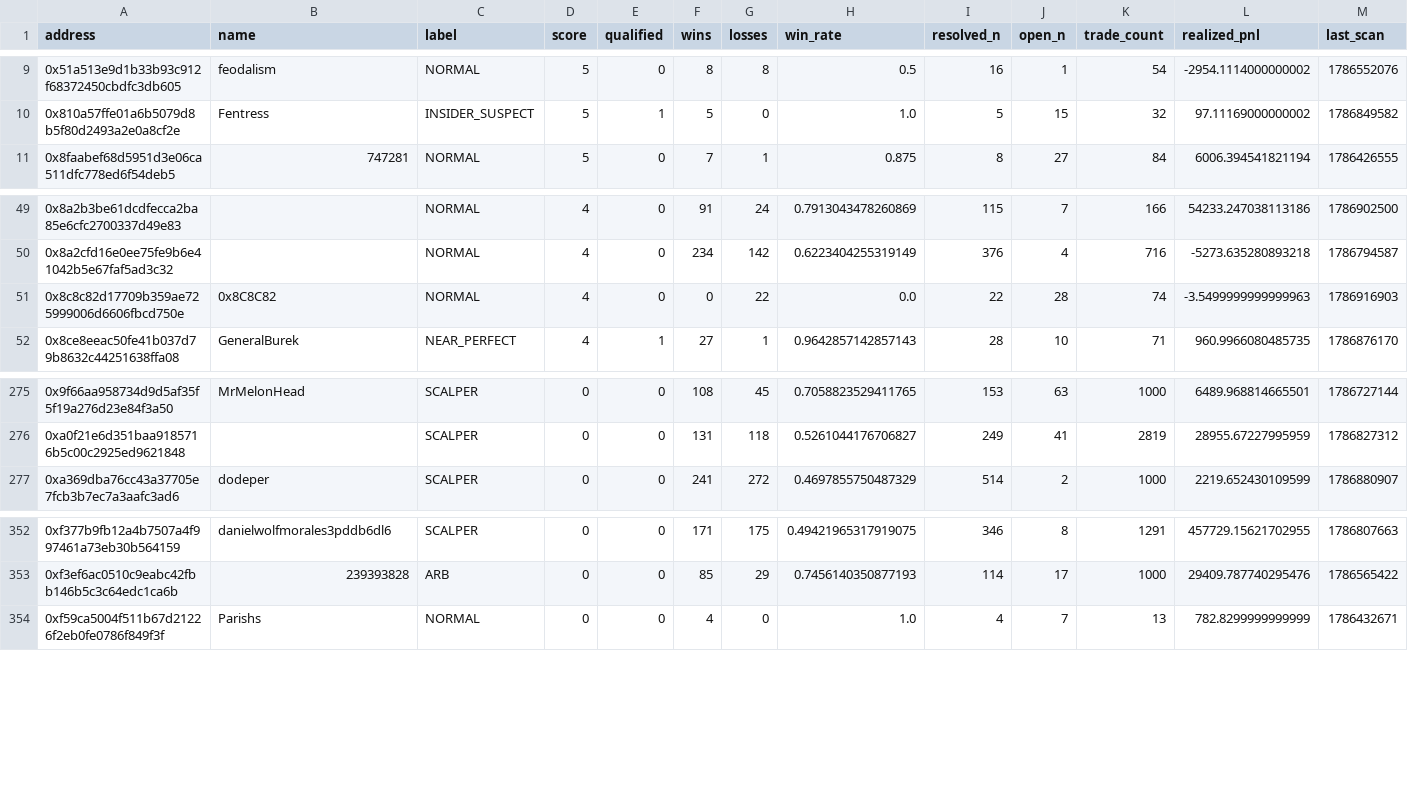
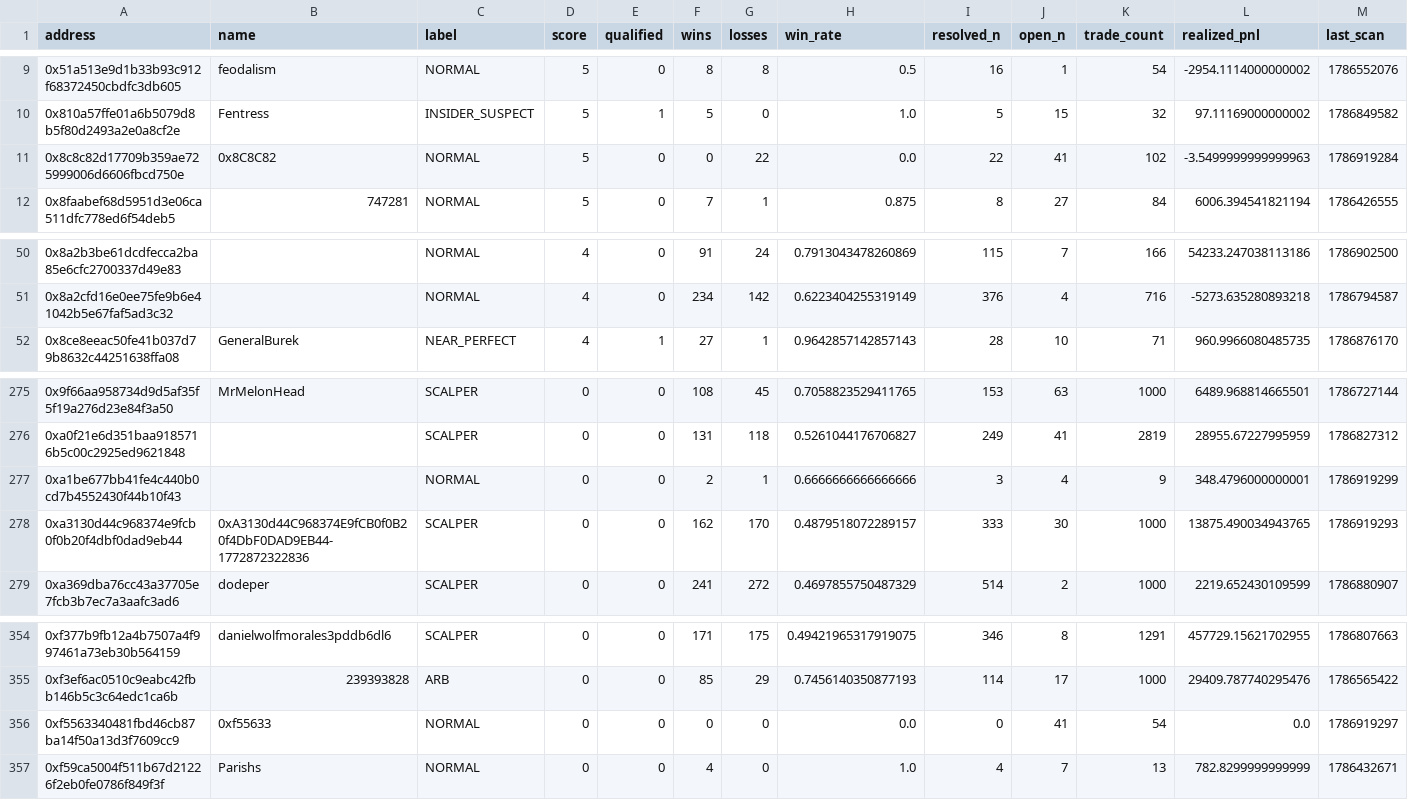
Before and after one commit to sophie-nguyenthuthuy/polycopy, a CSV file: data/wallets.csv, drawn as a sheet; only a part is shown, gaps mark what is left out; removed rows and columns are numbered as before the commit, all else as after; rows hold the shown columns only; the diff names each change by its address in the sheet, - before the commit and + after, or states it on an @@ line.

```diff
--- a/data/wallets.csv
+++ b/data/wallets.csv
+row 11: 0x8c8c82d17709b359ae725999006d6606fbcd750e | 0x8C8C82 | NORMAL | 5 | 0 | 0 | 22 | 0.0 | 22 | 41 | 102 | -3.5499999999999963 | 1786919284
-row 51: 0x8c8c82d17709b359ae725999006d6606fbcd750e | 0x8C8C82 | NORMAL | 4 | 0 | 0 | 22 | 0.0 | 22 | 28 | 74 | -3.5499999999999963 | 1786916903
+row 277: 0xa1be677bb41fe4c440b0cd7b4552430f44b10f43 |  | NORMAL | 0 | 0 | 2 | 1 | 0.6666666666666666 | 3 | 4 | 9 | 348.4796000000001 | 1786919299
+row 278: 0xa3130d44c968374e9fcb0f0b20f4dbf0dad9eb44 | 0xA3130d44C968374E9fCB0f0B20f4DbF0DAD9EB44-1772872322836 | SCALPER | 0 | 0 | 162 | 170 | 0.4879518072289157 | 333 | 30 | 1000 | 13875.490034943765 | 1786919293
+row 356: 0xf5563340481fbd46cb87ba14f50a13d3f7609cc9 | 0xf55633 | NORMAL | 0 | 0 | 0 | 0 | 0.0 | 0 | 41 | 54 | 0.0 | 1786919297
```
Also changed, not shown: data/fills.csv, 2 other files.
